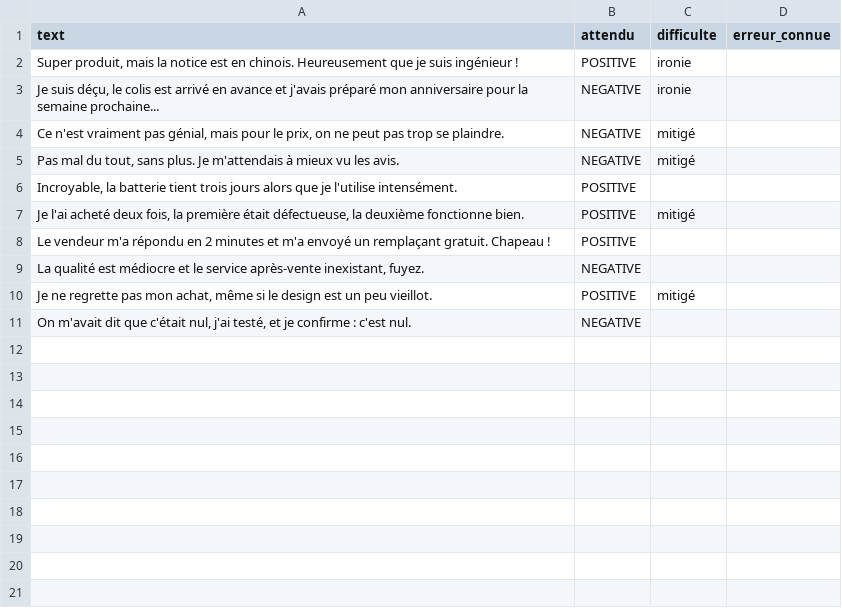
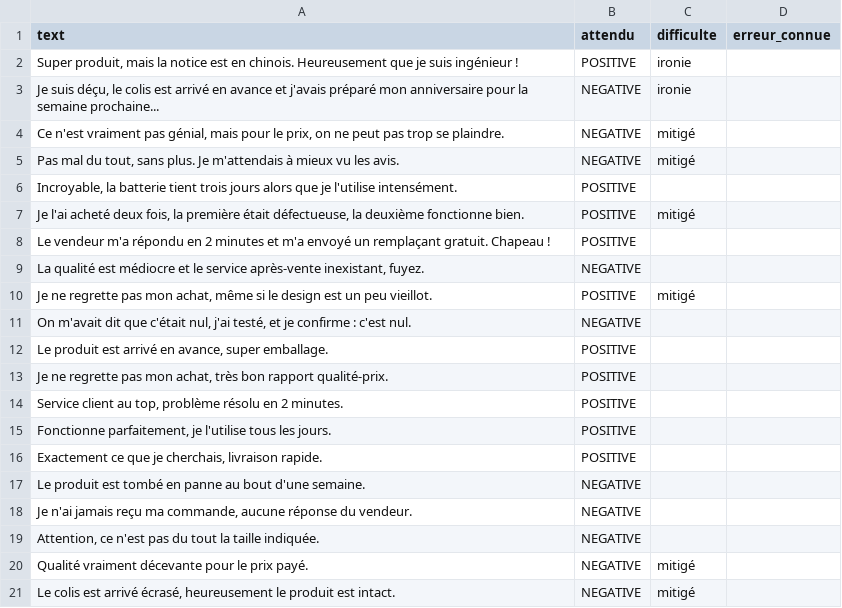
Before and after one commit to elachari2/Zoubida-Elachari_A---Salma-Gouihya_B, a CSV file: data/jeu_or.csv, drawn as a sheet; the diff names each change by its address in the sheet, - before the commit and + after, or states it on an @@ line.

Commit message:
TP4 : ajout des 10 avis du Membre B

```diff
--- a/data/jeu_or.csv
+++ b/data/jeu_or.csv
+row 12: Le produit est arrivé en avance, super emballage. | POSITIVE
+row 13: Je ne regrette pas mon achat, très bon rapport qualité-prix. | POSITIVE
+row 14: Service client au top, problème résolu en 2 minutes. | POSITIVE
+row 15: Fonctionne parfaitement, je l'utilise tous les jours. | POSITIVE
+row 16: Exactement ce que je cherchais, livraison rapide. | POSITIVE
+row 17: Le produit est tombé en panne au bout d'une semaine. | NEGATIVE
+row 18: Je n'ai jamais reçu ma commande, aucune réponse du vendeur. | NEGATIVE
+row 19: Attention, ce n'est pas du tout la taille indiquée. | NEGATIVE
+row 20: Qualité vraiment décevante pour le prix payé. | NEGATIVE | mitigé
+row 21: Le colis est arrivé écrasé, heureusement le produit est intact. | NEGATIVE | mitigé
```
